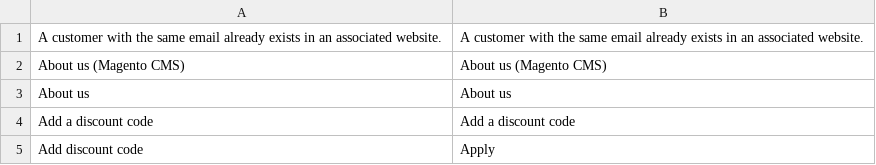
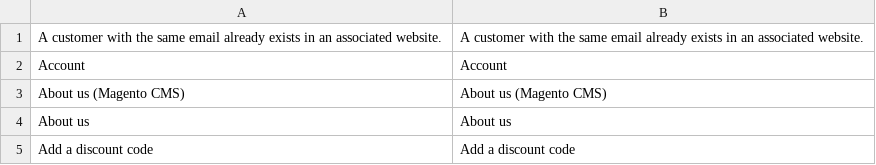
Before and after one commit to cooldev900/vue-storefront-ecommerce, a CSV file: src/themes/capybara/resource/i18n/en-US.csv, drawn as a sheet; only a part is shown; the shorter side is filled out with more unchanged rows; the diff covers the shown part only.

```diff
--- a/src/themes/capybara/resource/i18n/en-US.csv
+++ b/src/themes/capybara/resource/i18n/en-US.csv
@@ -1,0 +2 @@
+Account,Account
```
Also changed, not shown: 98 added rows elsewhere in this file, src/themes/capybara/resource/i18n/ar-SY.csv, 34 other files.
